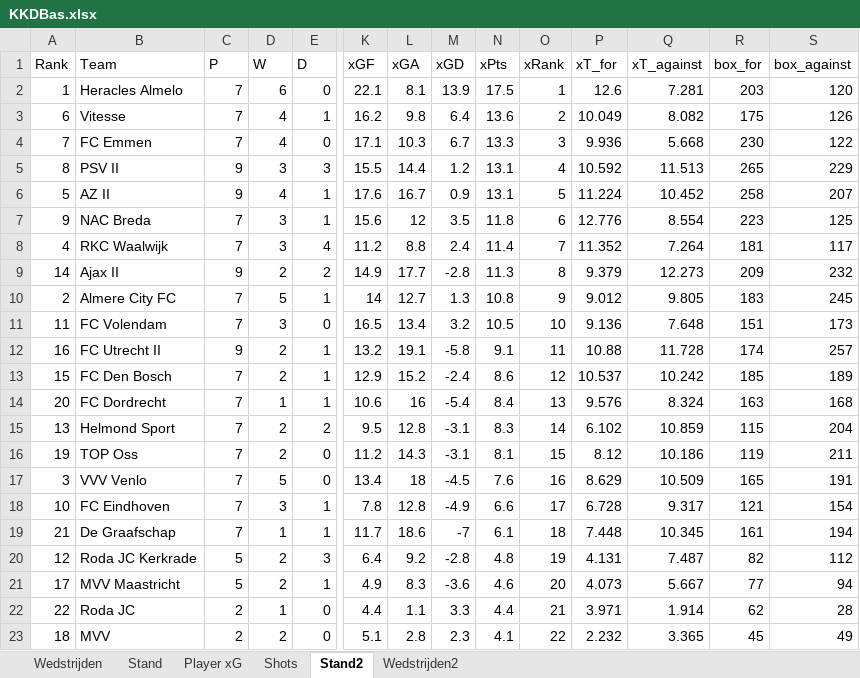
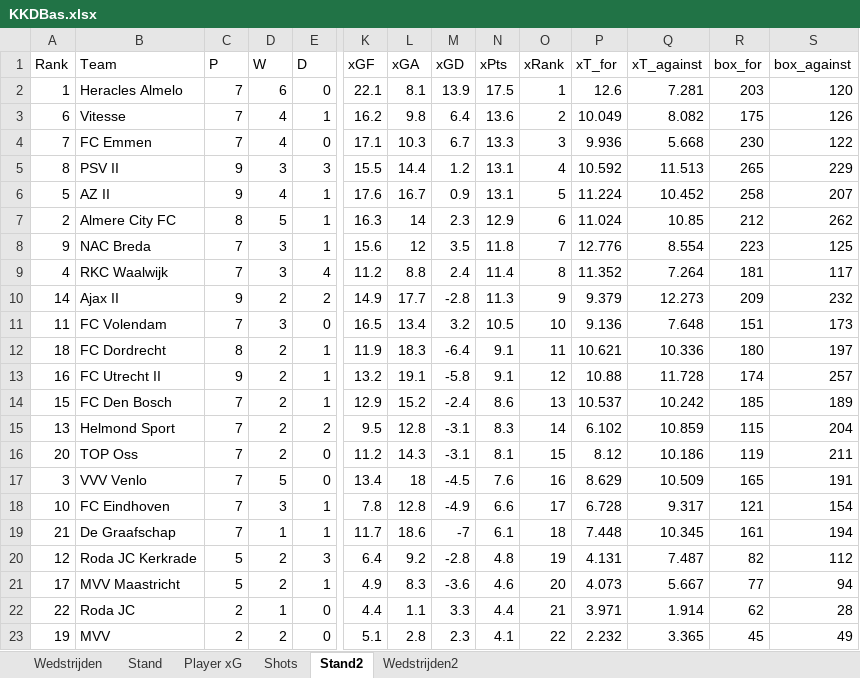
Before and after one commit to RobinKoetsier/plotrepo, an Excel workbook: data/KKDBas.xlsx, sheet Stand2, drawn as a sheet; only a part is shown, gaps mark what is left out; values as stored, in another font and other column widths than the file's, no borders; removed rows and columns are numbered as before the commit, all else as after; rows hold the shown columns only; the diff names each change by its address in the sheet, - before the commit and + after, or states it on an @@ line.

```diff
--- a/data/KKDBas.xlsx (sheet Stand2)
+++ b/data/KKDBas.xlsx (sheet Stand2)
+row 7: 2 | Almere City FC | 8 | 5 | 1 | 16.3 | 14 | 2.3 | 12.9 | 6 | 11.024 | 10.85 | 212 | 262
-O8 (xRank): 6
+O8 (xRank): 7
-O9 (xRank): 7
+O9 (xRank): 8
-O10 (xRank): 8
+O10 (xRank): 9
-row 10: 2 | Almere City FC | 7 | 5 | 1 | 14 | 12.7 | 1.3 | 10.8 | 9 | 9.012 | 9.805 | 183 | 245
+row 12: 18 | FC Dordrecht | 8 | 2 | 1 | 11.9 | 18.3 | -6.4 | 9.1 | 11 | 10.621 | 10.336 | 180 | 197
-O13 (xRank): 11
+O13 (xRank): 12
-O14 (xRank): 12
+O14 (xRank): 13
-row 14: 20 | FC Dordrecht | 7 | 1 | 1 | 10.6 | 16 | -5.4 | 8.4 | 13 | 9.576 | 8.324 | 163 | 168
-A16 (Rank): 19
+A16 (Rank): 20
-A23 (Rank): 18
+A23 (Rank): 19
```
Also changed, not shown: sheet Shots, sheet Player xG, sheet Stand, sheet Wedstrijden2, sheet Wedstrijden, data/KKD2526.xlsx.
